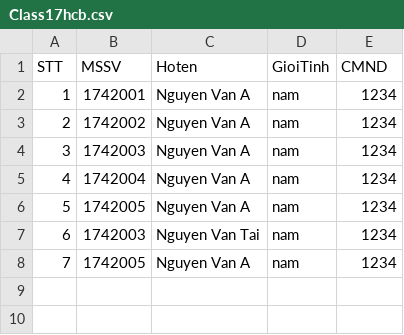
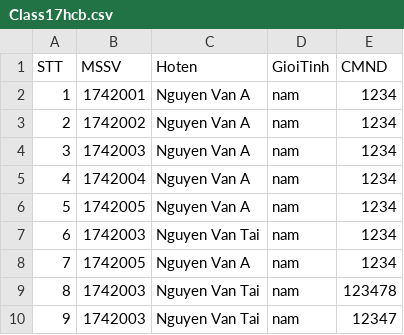
Before and after one commit to chauchitai/ltudjava-18hcb-1742057-bt1, a CSV file: Class17hcb.csv, drawn as a sheet; the diff names each change by its address in the sheet, - before the commit and + after, or states it on an @@ line.

```diff
--- a/Class17hcb.csv
+++ b/Class17hcb.csv
+row 9: 8 | 1742003 | Nguyen Van Tai | nam | 123478
+row 10: 9 | 1742003 | Nguyen Van Tai | nam | 12347
```
Also changed, not shown: 4 other files.
